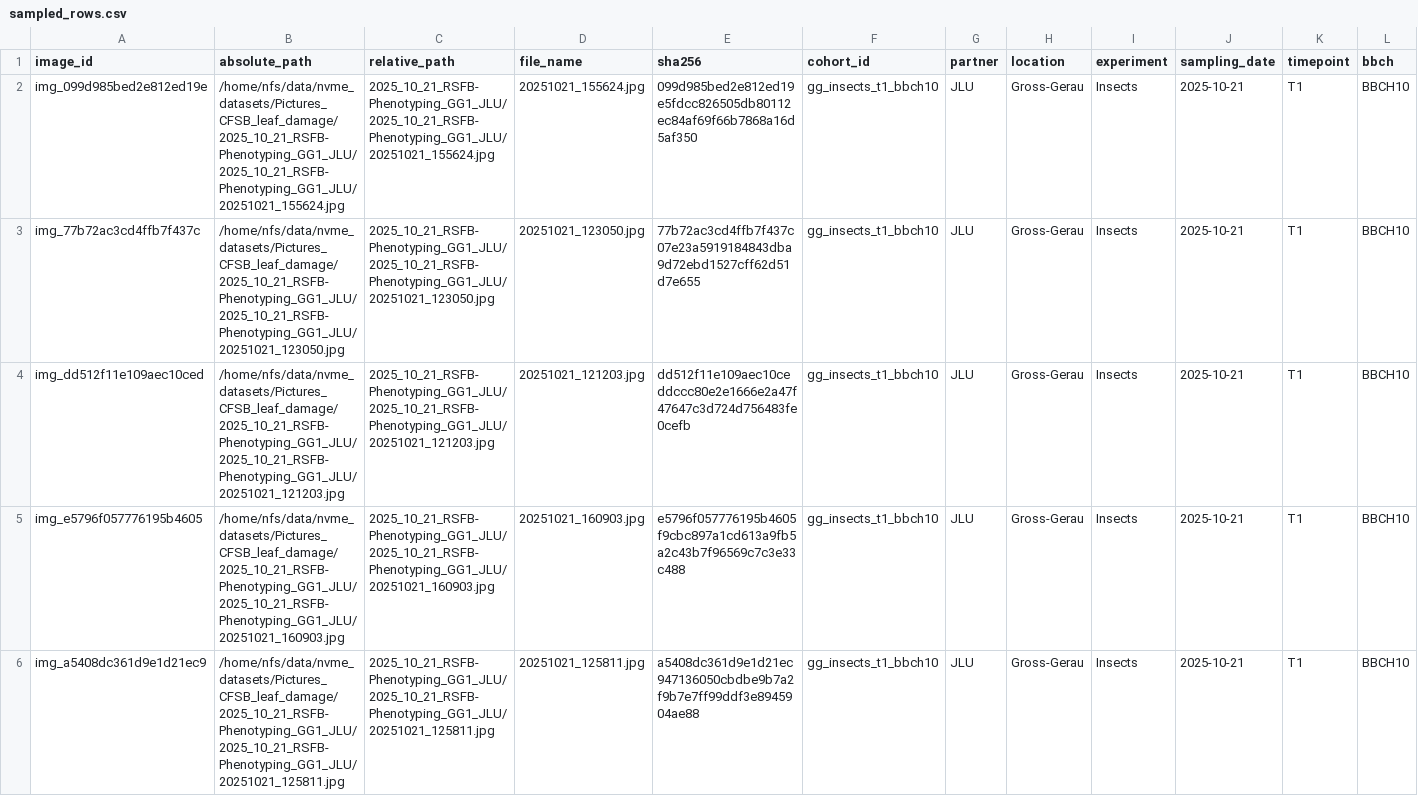
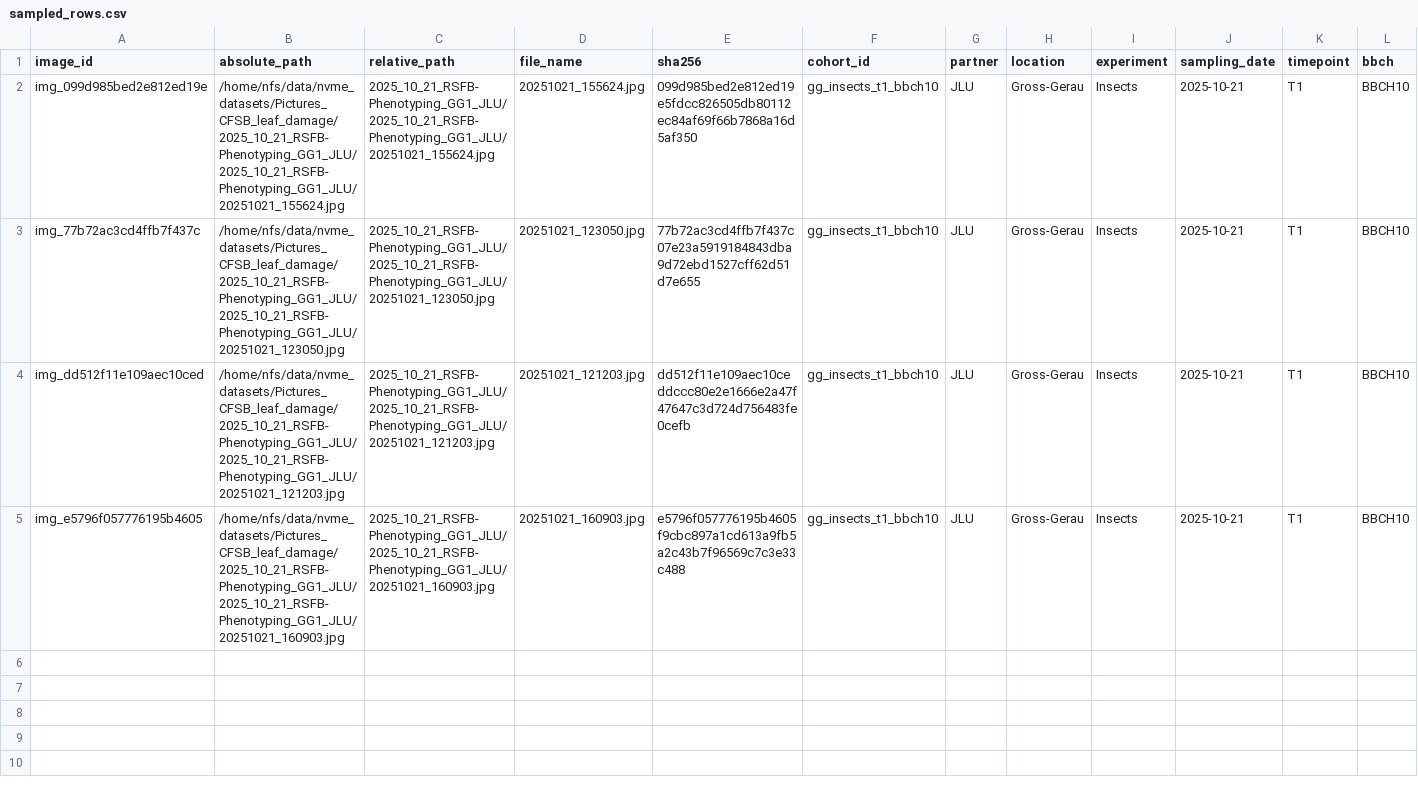
Before and after one commit to Yuralo/Rapeseed-Feeding-Damage-Scoring, a CSV file: outputs/random_gold_sample/sampled_rows.csv, drawn as a sheet; only a part is shown; rows hold the shown columns only; the diff names each change by its address in the sheet, - before the commit and + after, or states it on an @@ line.

Commit message:
Script for moving images

```diff
--- a/outputs/random_gold_sample/sampled_rows.csv
+++ b/outputs/random_gold_sample/sampled_rows.csv
-row 6: img_a5408dc361d9e1d21ec9 | /home/nfs/data/nvme_datasets/Pictures_CFSB_leaf_damage/2025_10_21_RSFB-Phenotyping_GG1_JLU/2025_10_21_RSFB-Phenotyping_GG1_JLU/20251021_125811.jpg | 2025_10_21_RSFB-Phenotyping_GG1_JLU/2025_10_21_RSFB-Phenotyping_GG1_JLU/20251021_125811.jpg | 20251021_125811.jpg | a5408dc361d9e1d21ec947136050cbdbe9b7a2f9b7e7ff99ddf3e8945904ae88 | gg_insects_t1_bbch10 | JLU | Gross-Gerau | Insects | 2025-10-21 | T1 | BBCH10
```
Also changed, not shown: 2 other files.
